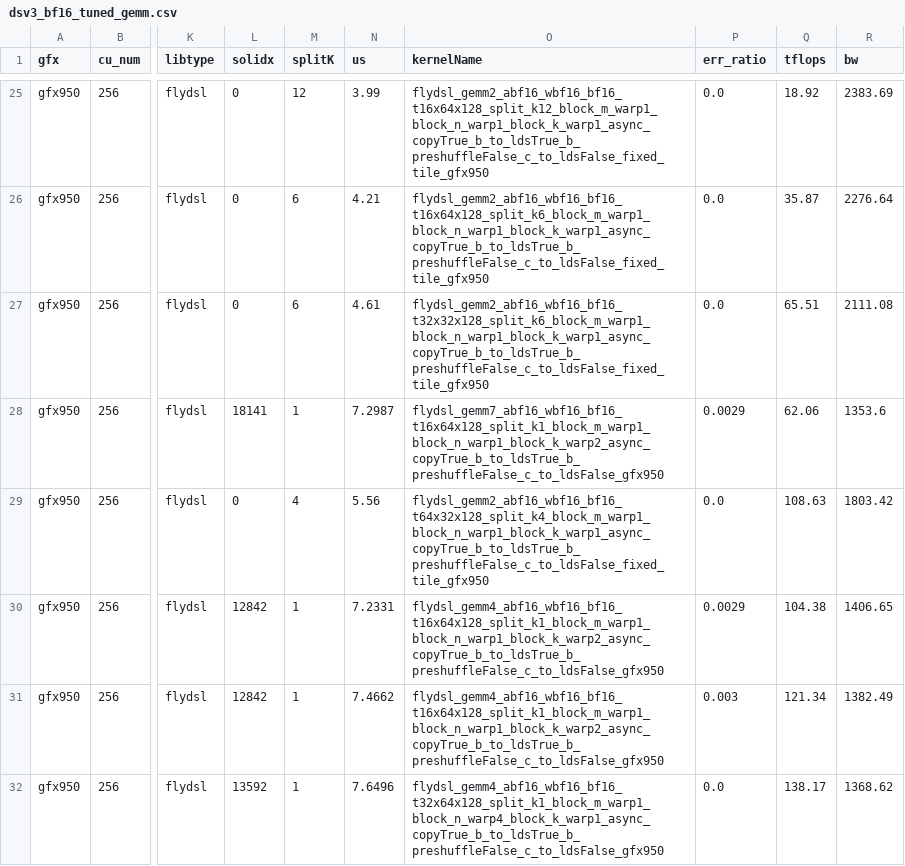
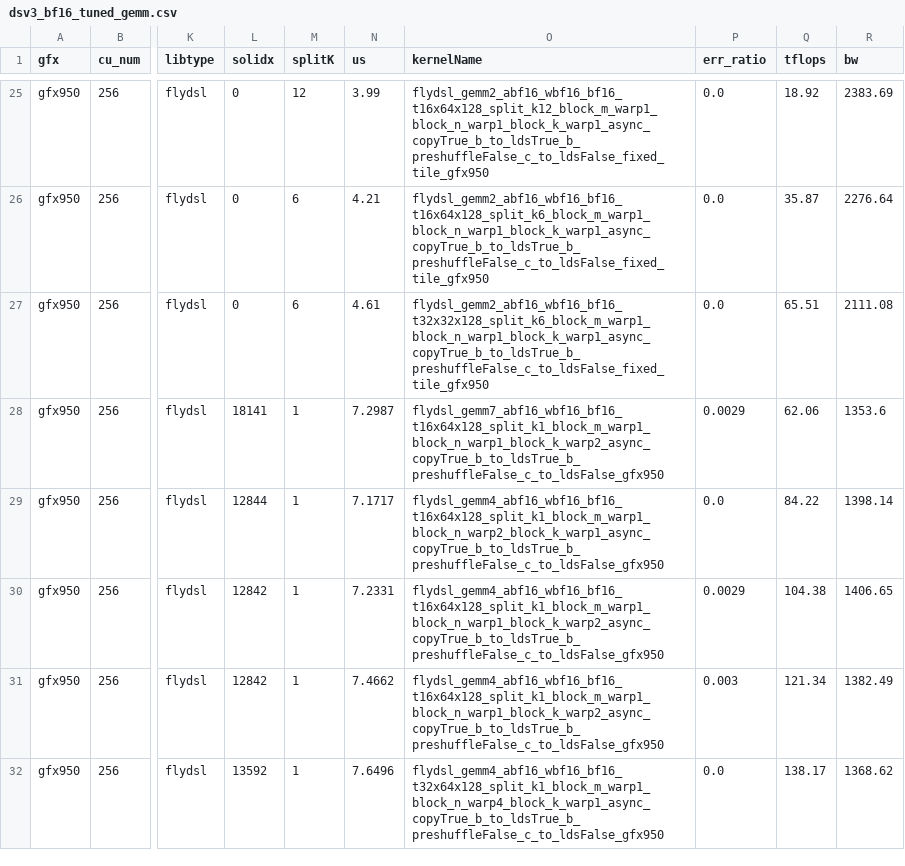
Before and after one commit to RadeonFlow/up-aiter, a CSV file: aiter/configs/model_configs/dsv3_bf16_tuned_gemm.csv, drawn as a sheet; only a part is shown, gaps mark what is left out; the diff covers the shown part only; the diff names each change by its address in the sheet, - before the commit and + after, or states it on an @@ line.

Commit message:
re-tune gemm

```diff
--- a/aiter/configs/model_configs/dsv3_bf16_tuned_gemm.csv
+++ b/aiter/configs/model_configs/dsv3_bf16_tuned_gemm.csv
-L29 (solidx): 0
+L29 (solidx): 12844
-M29 (splitK): 4
+M29 (splitK): 1
-N29 (us): 5.56
+N29 (us): 7.1717
-O29 (kernelName): flydsl_gemm2_abf16_wbf16_bf16_t64x32x128_split_k4_block_m_warp1_block_n_warp1_block_k_warp1_async_copyTrue_b_to_ldsTrue_b_preshuffleFalse_c_to_ldsFalse_fixed_tile_gfx950
+O29 (kernelName): flydsl_gemm4_abf16_wbf16_bf16_t16x64x128_split_k1_block_m_warp1_block_n_warp2_block_k_warp1_async_copyTrue_b_to_ldsTrue_b_preshuffleFalse_c_to_ldsFalse_gfx950
-Q29 (tflops): 108.63
+Q29 (tflops): 84.22
-R29 (bw): 1803.42
+R29 (bw): 1398.14
```
Also changed, not shown: 1 removed row and 6 edited cells elsewhere in this file, aiter/configs/model_configs/kimik2_bf16_tuned_gemm.csv.
